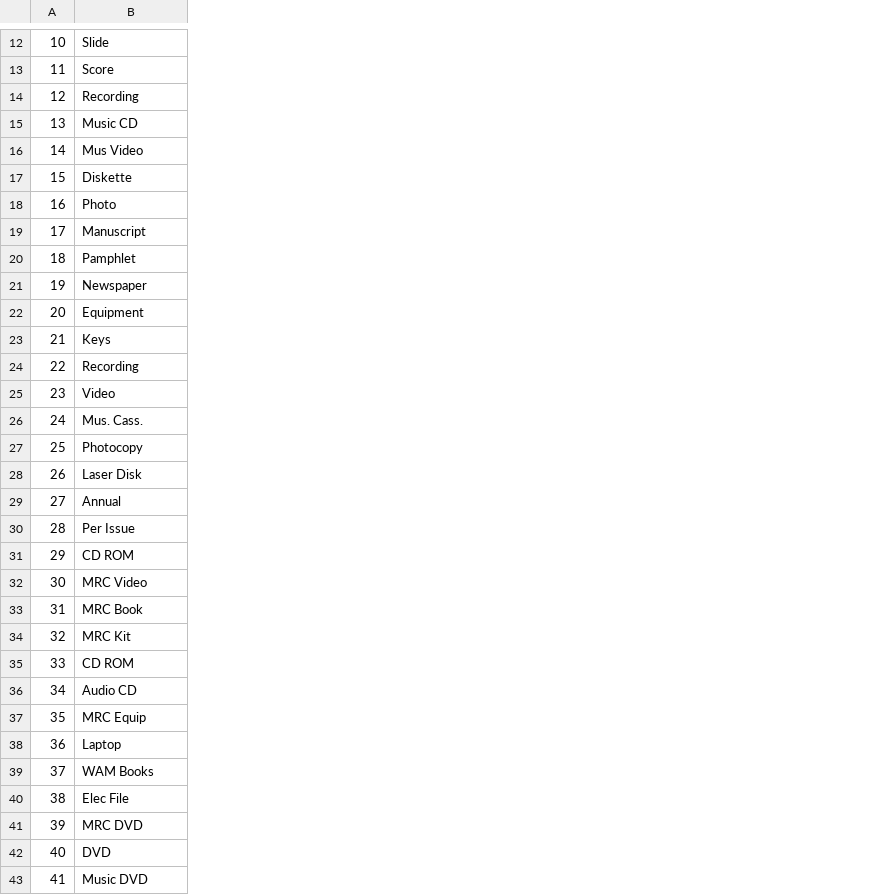
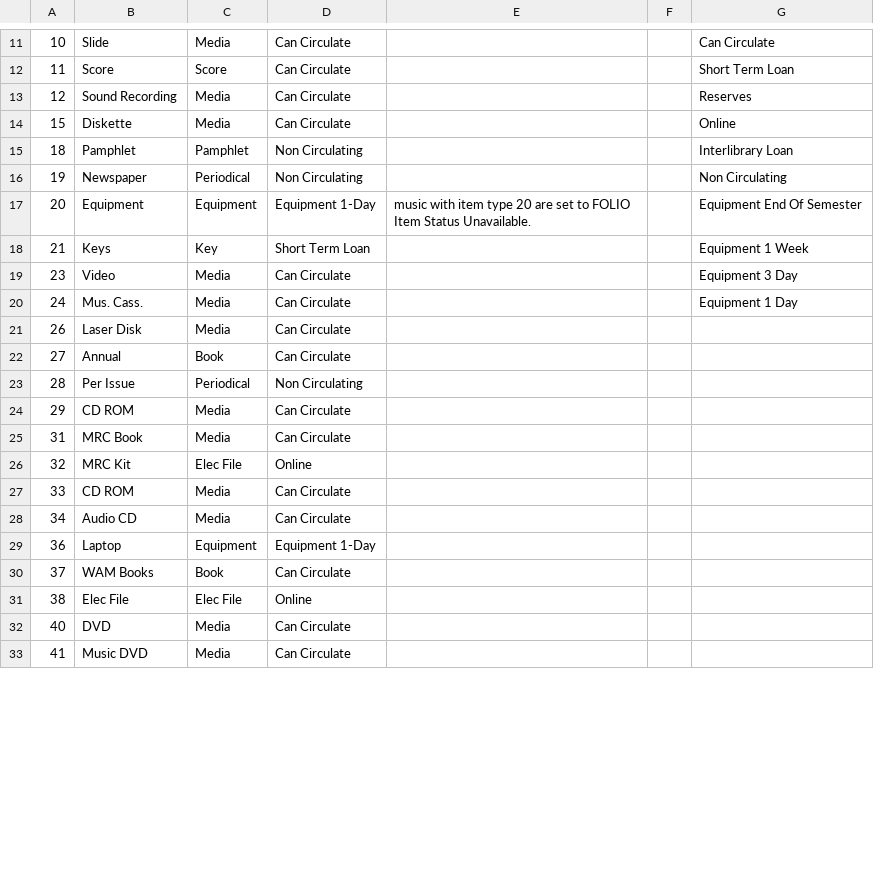
Before and after one commit to indexdata/folio-import, a TSV file: etc/holycross/mtypes.tsv, drawn as a sheet; only a part is shown, gaps mark what is left out; removed rows and columns are numbered as before the commit, all else as after; the diff covers the shown part only; the diff names each change by its address in the sheet, - before the commit and + after, or states it on an @@ line.

```diff
--- a/etc/holycross/mtypes.tsv
+++ b/etc/holycross/mtypes.tsv
+column C, rows 11-33: Media | Score | Media | Media | Pamphlet | Periodical | Equipment | Key | Media | Media | Media | Book | Periodical | Media | Media | Elec File | Media | Media | Equipment | Book | Elec File | Media | Media
+column D, rows 11-33: Can Circulate | Can Circulate | Can Circulate | Can Circulate | Non Circulating | Non Circulating | Equipment 1-Day | Short Term Loan | Can Circulate | Can Circulate | Can Circulate | Can Circulate | Non Circulating | Can Circulate | Can Circulate | Online | Can Circulate | Can Circulate | Equipment 1-Day | Can Circulate | Online | Can Circulate | Can Circulate
+column E, row 17: music with item type 20 are set to FOLIO Item Status Unavailable.
+column F, empty
+column G, rows 11-20: Can Circulate | Short Term Loan | Reserves | Online | Interlibrary Loan | Non Circulating | Equipment End Of Semester | Equipment 1 Week | Equipment 3 Day | Equipment 1 Day
-B13: Recording
+B13: Sound Recording
-row 15: 13 | Music CD
-row 16: 14 | Mus Video
-row 18: 16 | Photo
-row 19: 17 | Manuscript
-row 24: 22 | Recording
-row 27: 25 | Photocopy
-row 32: 30 | MRC Video
@@ row 37 moved to row 54: 35 @@
-row 41: 39 | MRC DVD
```
Also changed, not shown: 3 added rows, 9 removed rows, 4 moved rows and 2 edited cells elsewhere in this file, etc/holycross/statuses.tsv.
